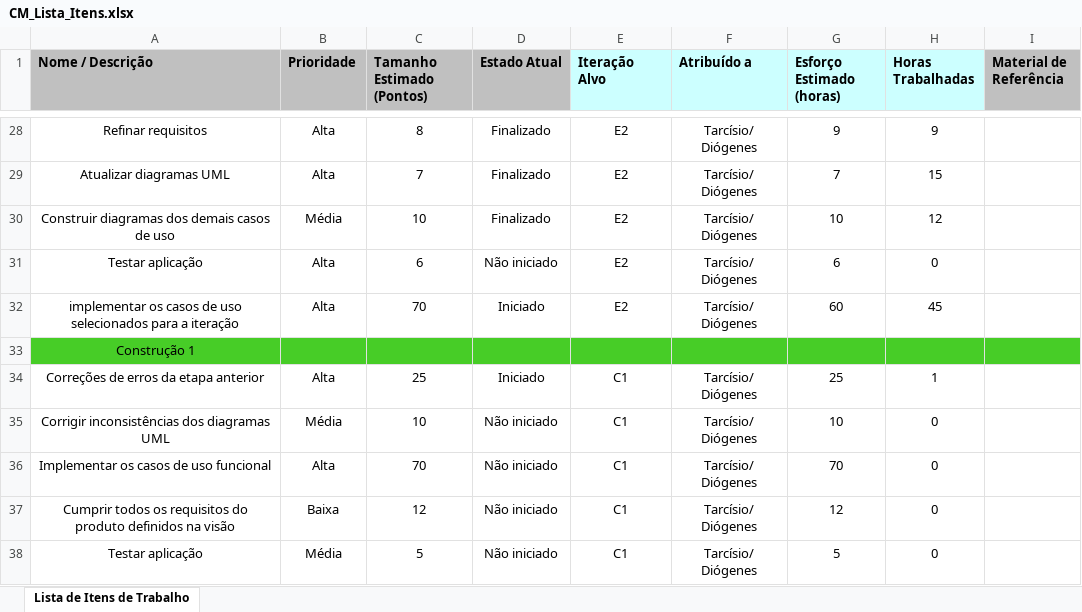
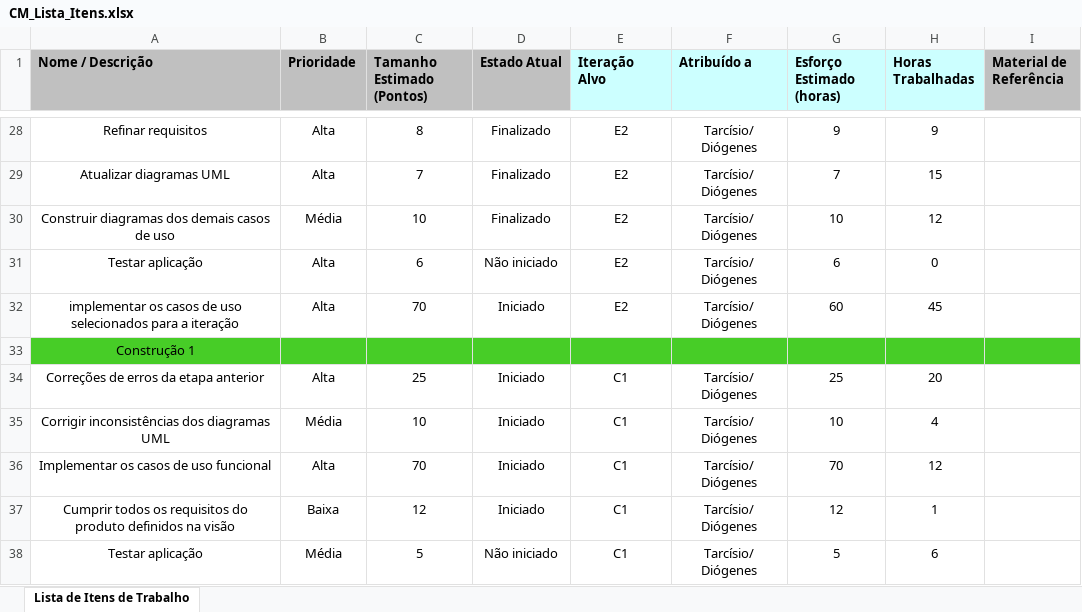
Before and after one commit to tdex/cmproject, an Excel workbook: planejamento/CM_Lista_Itens.xlsx, sheet Lista de Itens de Trabalho, drawn as a sheet; only a part is shown, gaps mark what is left out; values as stored, in another font and other column widths than the file's, no borders; table styles not drawn; the diff names each change by its address in the sheet, - before the commit and + after, or states it on an @@ line.

Commit message:
update lista item iteração

```diff
--- a/planejamento/CM_Lista_Itens.xlsx (sheet Lista de Itens de Trabalho)
+++ b/planejamento/CM_Lista_Itens.xlsx (sheet Lista de Itens de Trabalho)
-H34 (Horas Trabalhadas): 1
+H34 (Horas Trabalhadas): 20
-D35:D37 (Estado Atual): Não iniciado
+D35:D37 (Estado Atual): Iniciado
-H35 (Horas Trabalhadas): 0
+H35 (Horas Trabalhadas): 4
-H36 (Horas Trabalhadas): 0
+H36 (Horas Trabalhadas): 12
-H37 (Horas Trabalhadas): 0
+H37 (Horas Trabalhadas): 1
-H38 (Horas Trabalhadas): 0
+H38 (Horas Trabalhadas): 6
```
